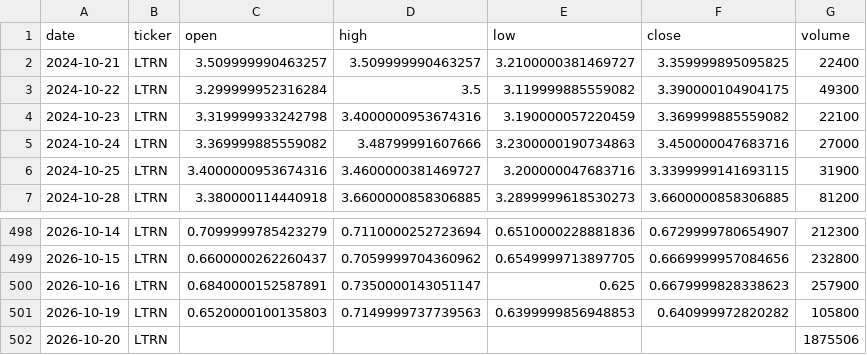
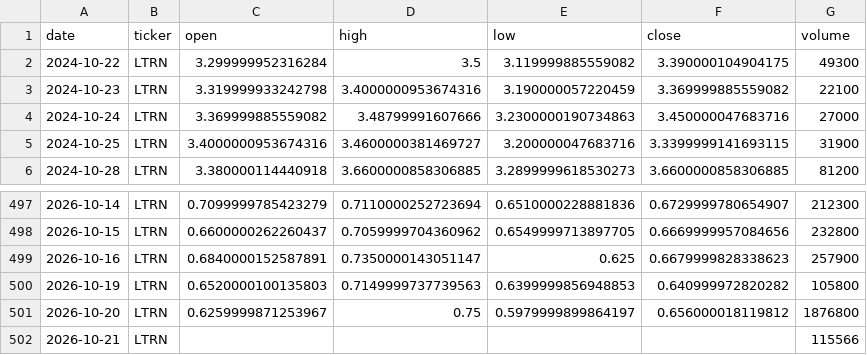
Before and after one commit to averma-ltrn/ltrn-stock-analyzer, a CSV file: data/raw/ltrn_prices_raw.csv, drawn as a sheet; only a part is shown, gaps mark what is left out.

```diff
--- a/data/raw/ltrn_prices_raw.csv
+++ b/data/raw/ltrn_prices_raw.csv
@@ -1,3 +1,2 @@
 date,ticker,open,high,low,close,volume
-2024-10-21,LTRN,3.509999990463257,3.509999990463257,3.2100000381469727,3.359999895095825,22400
 2024-10-22,LTRN,3.299999952316284,3.5,3.119999885559082,3.390000104904175,49300
@@ -501,2 +500,3 @@ date,ticker,open,high,low,close,volume
 2026-10-19,LTRN,0.6520000100135803,0.7149999737739563,0.6399999856948853,0.640999972820282,105800
-2026-10-20,LTRN,,,,,1875506
+2026-10-20,LTRN,0.6259999871253967,0.75,0.5979999899864197,0.656000018119812,1876800
+2026-10-21,LTRN,,,,,115566
```
Also changed, not shown: data/processed/ltrn_indicators.csv, data/raw/ltrn_fundamentals_raw.csv, 1 other file.
